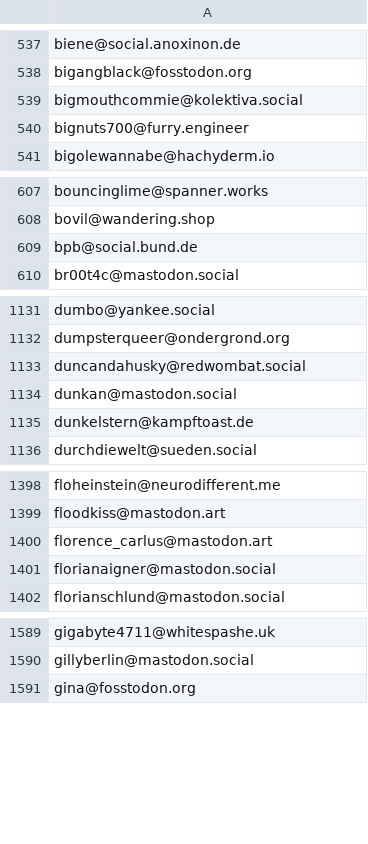
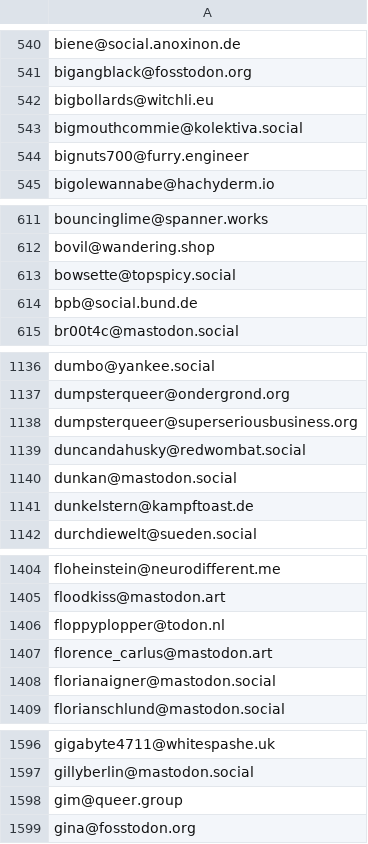
Before and after one commit to avidansternberg/project-blocklist, a CSV file: toxic-fediverse-user.csv, drawn as a sheet; only a part is shown, gaps mark what is left out; the diff covers the shown part only.

```diff
--- a/toxic-fediverse-user.csv
+++ b/toxic-fediverse-user.csv
@@ -538,2 +541,3 @@ biene@social.anoxinon.de
 bigangblack@fosstodon.org
+bigbollards@witchli.eu
 bigmouthcommie@kolektiva.social
@@ -608,2 +612,3 @@ bouncinglime@spanner.works
 bovil@wandering.shop
+bowsette@topspicy.social
 bpb@social.bund.de
@@ -1132,2 +1137,3 @@ dumbo@yankee.social
 dumpsterqueer@ondergrond.org
+dumpsterqueer@superseriousbusiness.org
 duncandahusky@redwombat.social
@@ -1399,2 +1405,3 @@ floheinstein@neurodifferent.me
 floodkiss@mastodon.art
+floppyplopper@todon.nl
 florence_carlus@mastodon.art
@@ -1590,2 +1597,3 @@ gigabyte4711@whitespashe.uk
 gillyberlin@mastodon.social
+gim@queer.group
 gina@fosstodon.org
```
Also changed, not shown: 30 added rows elsewhere in this file.
